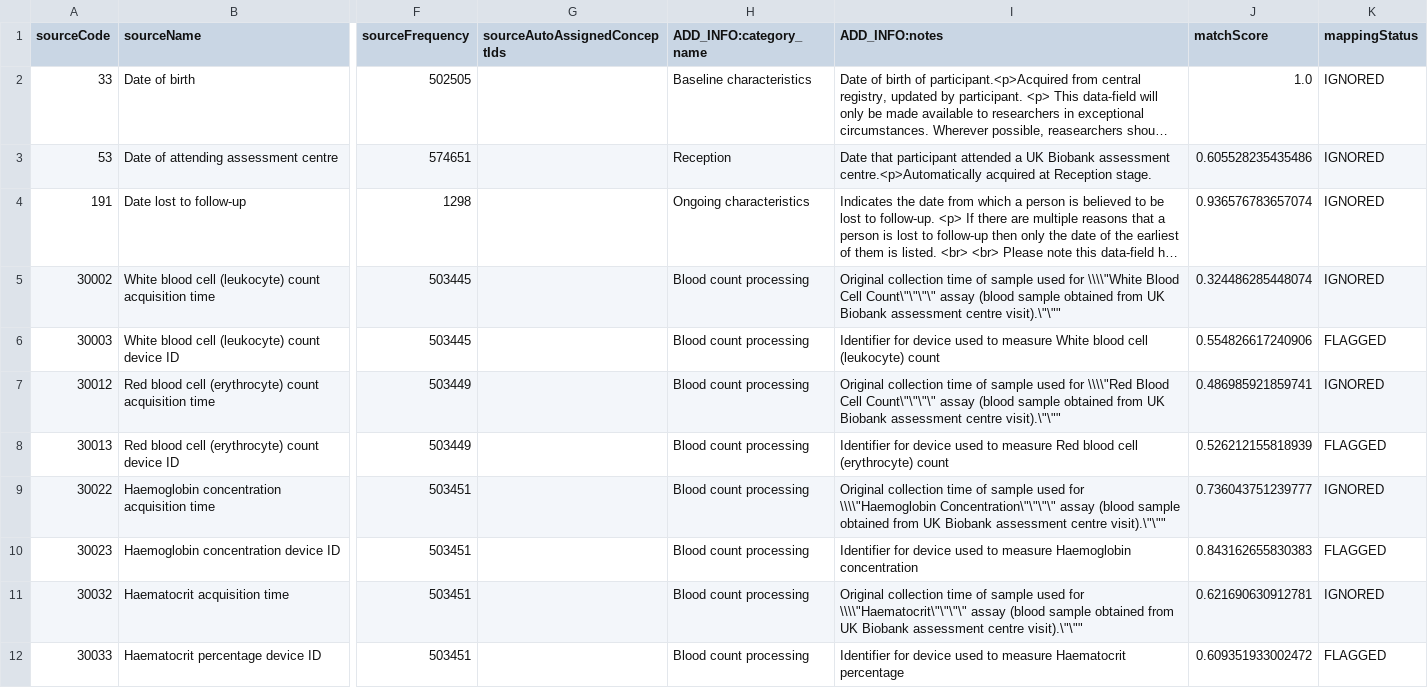
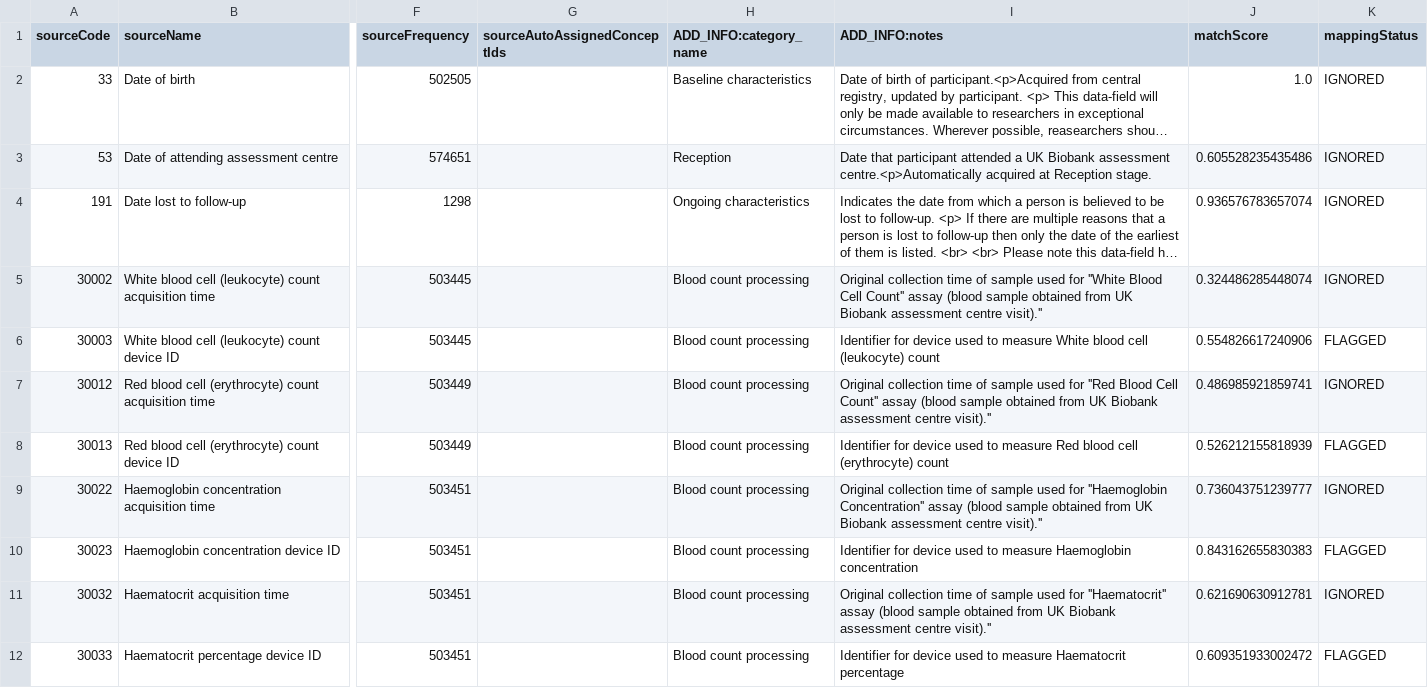
Before and after one commit to EHDEN/ETL-UK-Biobank, a CSV file: resources/baseline_field_mapping/discrete_other_fields.csv, drawn as a sheet; only a part is shown, gaps mark what is left out; long unchanged cells end in …; the diff covers the shown part only; the diff names each change by its address in the sheet, - before the commit and + after, or states it on an @@ line.

```diff
--- a/resources/baseline_field_mapping/discrete_other_fields.csv
+++ b/resources/baseline_field_mapping/discrete_other_fields.csv
-I5 (ADD_INFO:notes): …used for \\\\"White Blood Cell Count\"\"\"\" assay (blood sample obtained from UK Biobank assessment centre visit).\"\""
+I5 (ADD_INFO:notes): …used for ''White Blood Cell Count'' assay (blood sample obtained from UK Biobank assessment centre visit).''
-I7 (ADD_INFO:notes): …used for \\\\"Red Blood Cell Count\"\"\"\" assay (blood sample obtained from UK Biobank assessment centre visit).\"\""
+I7 (ADD_INFO:notes): …used for ''Red Blood Cell Count'' assay (blood sample obtained from UK Biobank assessment centre visit).''
-I9 (ADD_INFO:notes): …used for \\\\"Haemoglobin Concentration\"\"\"\" assay (blood sample obtained from UK Biobank assessment centre visit).\"\""
+I9 (ADD_INFO:notes): …used for ''Haemoglobin Concentration'' assay (blood sample obtained from UK Biobank assessment centre visit).''
-I11 (ADD_INFO:notes): …used for \\\\"Haematocrit\"\"\"\" assay (blood sample obtained from UK Biobank assessment centre visit).\"\""
+I11 (ADD_INFO:notes): …used for ''Haematocrit'' assay (blood sample obtained from UK Biobank assessment centre visit).''
```
Also changed, not shown: 31 edited cells elsewhere in this file, resources/baseline_field_mapping/discrete_boolean_prio_fields.csv, resources/baseline_field_mapping/discrete_prio_fields.csv, 1 other file.
